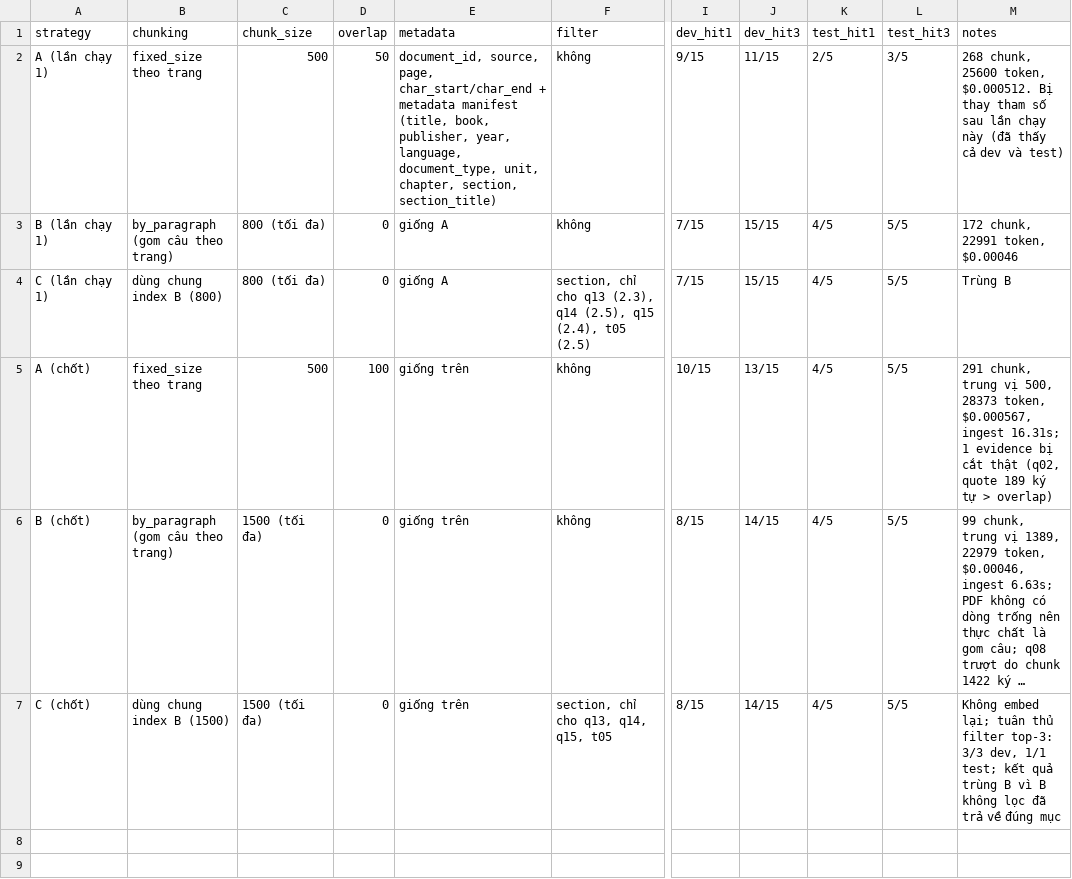
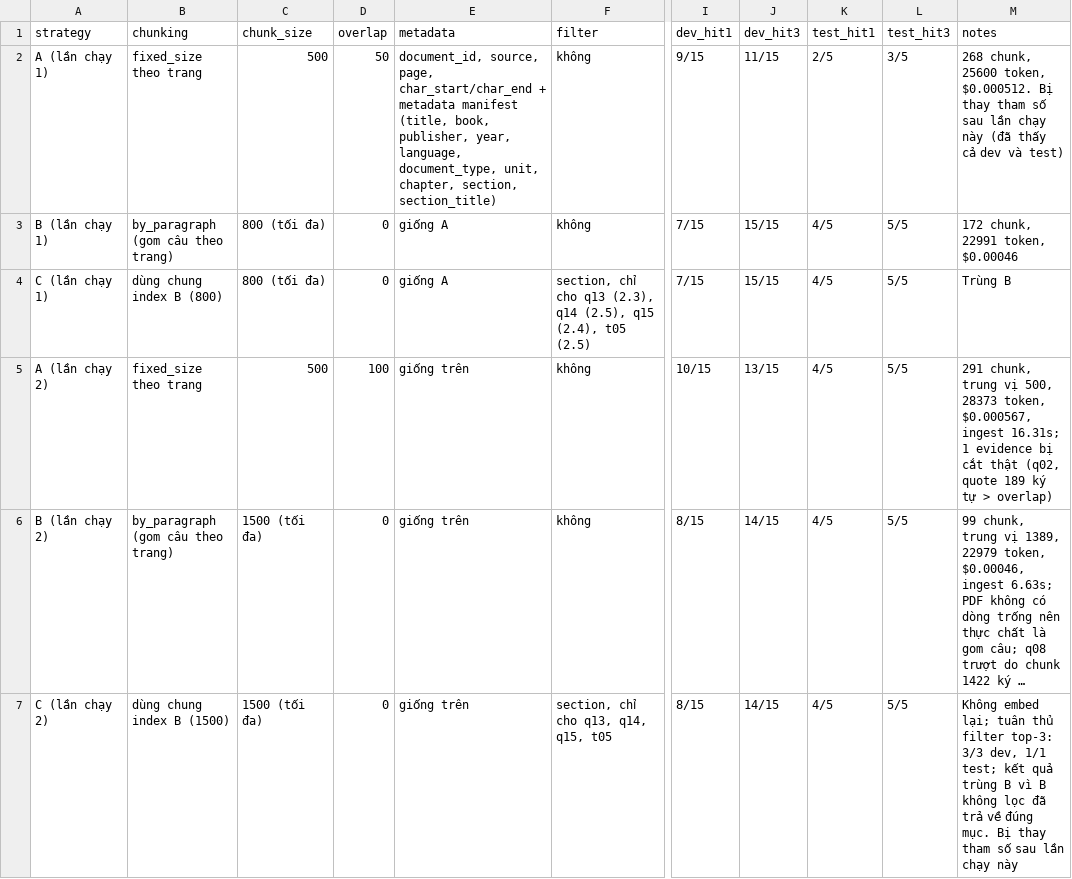
Before and after one commit to FPT-Trungocsdiogee/K5-L3B-DAY06-NguyenVanAnhTrung-2A202603903-DataIngestion, a CSV file: artifacts/experiment_log.csv, drawn as a sheet; only a part is shown, gaps mark what is left out; long unchanged cells end in …; the diff covers the shown part only; the diff names each change by its address in the sheet, - before the commit and + after, or states it on an @@ line.

```diff
--- a/artifacts/experiment_log.csv
+++ b/artifacts/experiment_log.csv
-A5 (strategy): A (chốt)
+A5 (strategy): A (lần chạy 2)
-A6 (strategy): B (chốt)
+A6 (strategy): B (lần chạy 2)
-A7 (strategy): C (chốt)
+A7 (strategy): C (lần chạy 2)
-M7 (notes): …về đúng mục
+M7 (notes): …về đúng mục. Bị thay tham số sau lần chạy này
```
Also changed, not shown: 3 added rows elsewhere in this file, 8 other files.
